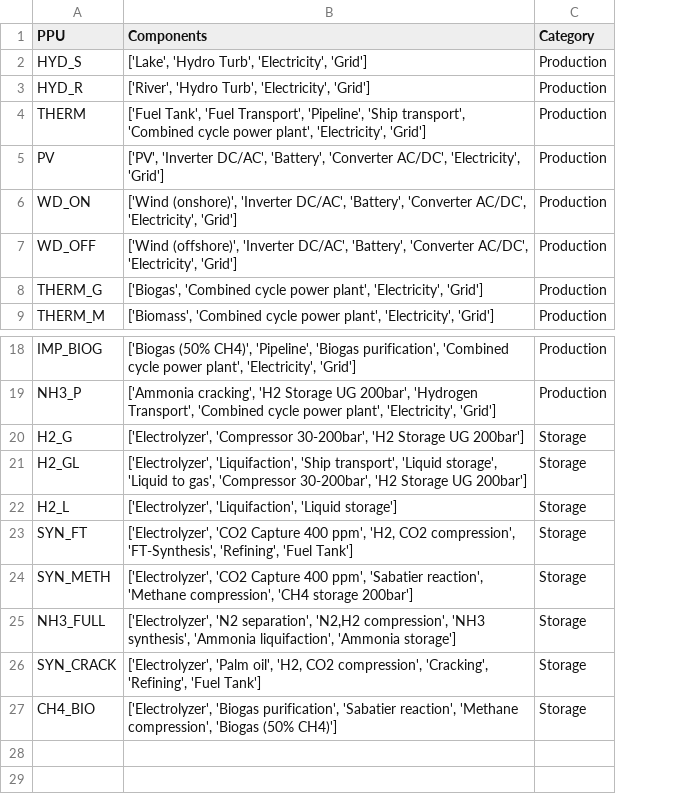
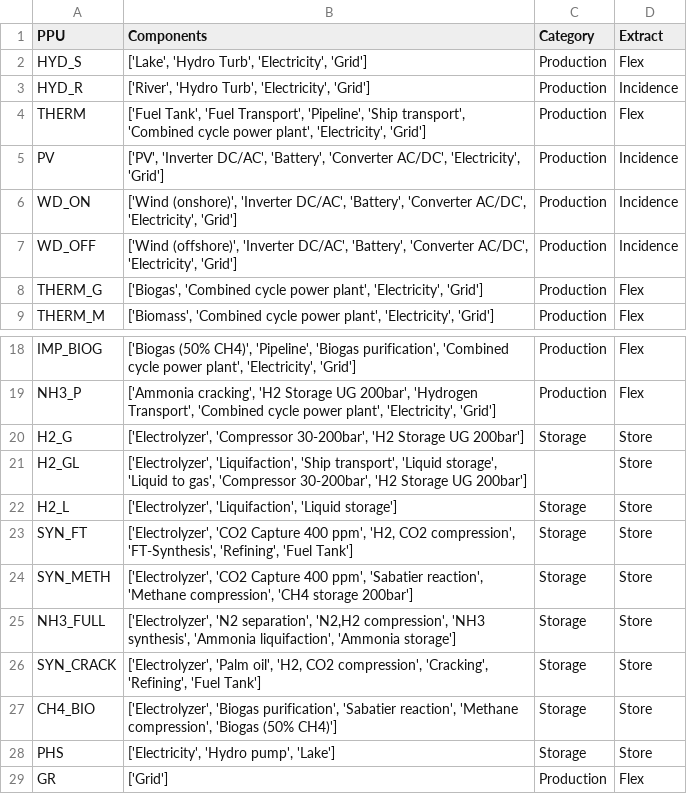
Before and after one commit to georgstsc/PPU_Modeling_Sustainability, a CSV file: data/ppu_constructs_components.csv, drawn as a sheet; only a part is shown, gaps mark what is left out; the diff names each change by its address in the sheet, - before the commit and + after, or states it on an @@ line.

```diff
--- a/data/ppu_constructs_components.csv
+++ b/data/ppu_constructs_components.csv
+column D (Extract), rows 2-9: Flex | Incidence | Flex | Incidence | Incidence | Incidence | Flex | Flex; rows 18-27: Flex | Flex | Store | Store | Store | Store | Store | Store | Store | Store
-C21 (Category): Storage
+C21 (Category): (empty)
+row 28: PHS | ['Electricity', 'Hydro pump', 'Lake'] | Storage | Store
+row 29: GR | ['Grid'] | Production | Flex
```
Also changed, not shown: 4 other files.
